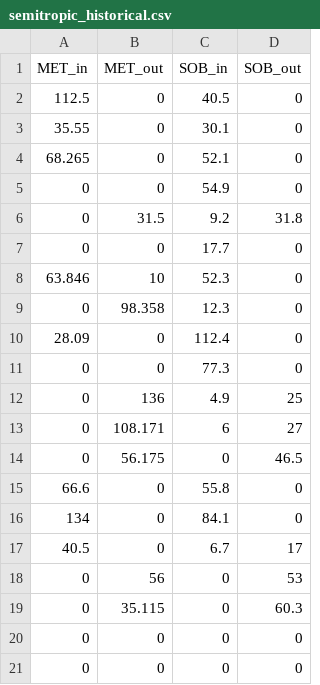
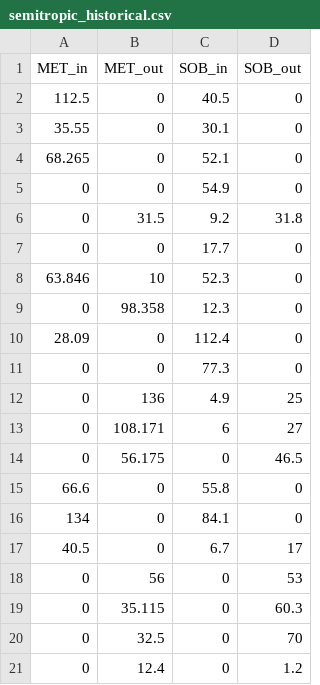
Before and after one commit to hbz5000/CALFEWS, a CSV file: cord/data/input/semitropic_historical.csv, drawn as a sheet.

```diff
--- a/cord/data/input/semitropic_historical.csv
+++ b/cord/data/input/semitropic_historical.csv
@@ -19,3 +19,3 @@ MET_in,MET_out,SOB_in,SOB_out
 0,35.115,0,60.3
-0,0,0,0
-0,0,0,0
+0,32.5,0,70
+0,12.4,0,1.2
```
Also changed, not shown: 17 other files.
